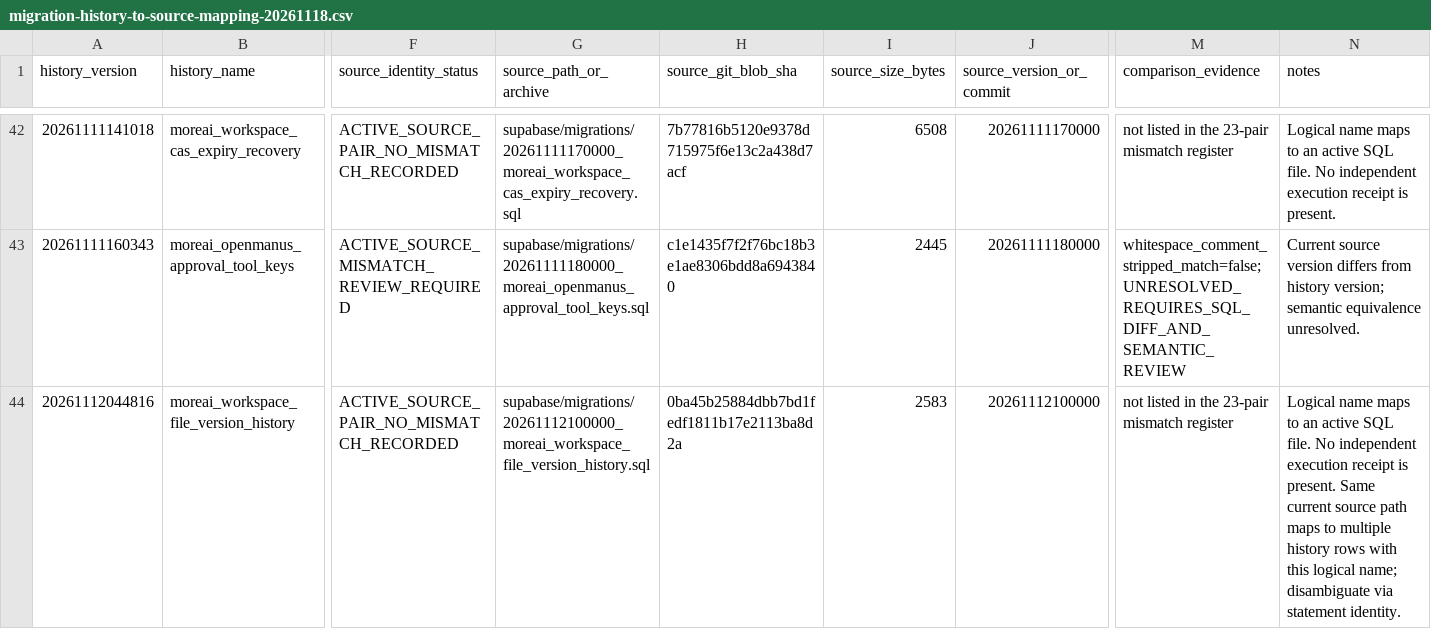
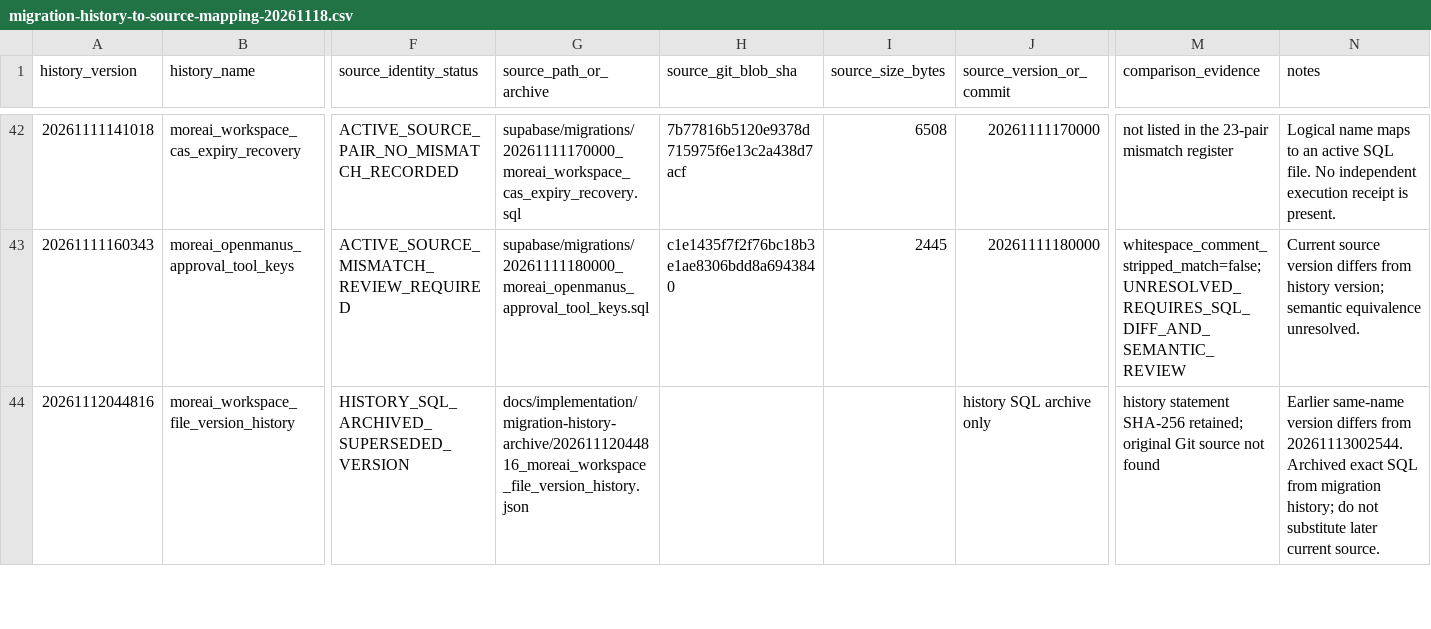
Before and after one commit to fadliansyah36/More-AI-Portal-Indihome, a CSV file: docs/implementation/migration-history-to-source-mapping-20261118.csv, drawn as a sheet; only a part is shown, gaps mark what is left out; the diff covers the shown part only; the diff names each change by its address in the sheet, - before the commit and + after, or states it on an @@ line.

Commit message:
docs(task1): disambiguate repeated migration names with historical sources

```diff
--- a/docs/implementation/migration-history-to-source-mapping-20261118.csv
+++ b/docs/implementation/migration-history-to-source-mapping-20261118.csv
-F44 (source_identity_status): ACTIVE_SOURCE_PAIR_NO_MISMATCH_RECORDED
+F44 (source_identity_status): HISTORY_SQL_ARCHIVED_SUPERSEDED_VERSION
-G44 (source_path_or_archive): supabase/migrations/20261112100000_moreai_workspace_file_version_history.sql
+G44 (source_path_or_archive): docs/implementation/migration-history-archive/20261112044816_moreai_workspace_file_version_history.json
-H44 (source_git_blob_sha): 0ba45b25884dbb7bd1fedf1811b17e2113ba8d2a
+H44 (source_git_blob_sha): (empty)
-I44 (source_size_bytes): 2583
+I44 (source_size_bytes): (empty)
-J44 (source_version_or_commit): 20261112100000
+J44 (source_version_or_commit): history SQL archive only
-M44 (comparison_evidence): not listed in the 23-pair mismatch register
+M44 (comparison_evidence): history statement SHA-256 retained; original Git source not found
-N44 (notes): Logical name maps to an active SQL file. No independent execution receipt is present. Same current source path maps to multiple history rows with this logical name; disambiguate via statement identity.
+N44 (notes): Earlier same-name version differs from 20261113002544. Archived exact SQL from migration history; do not substitute later current source.
```
Also changed, not shown: 15 edited cells elsewhere in this file.
